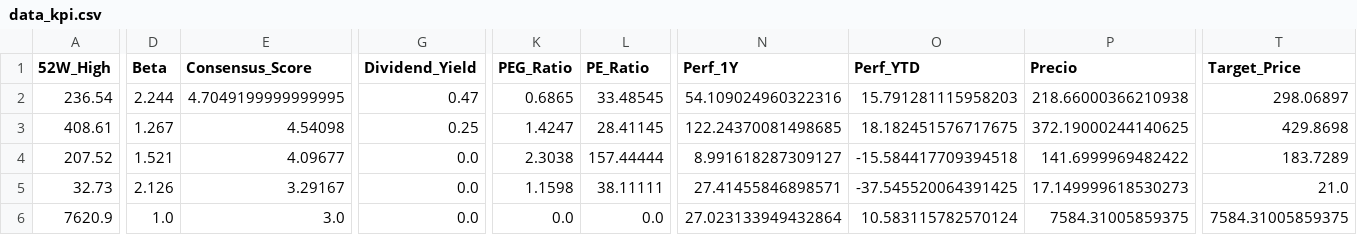
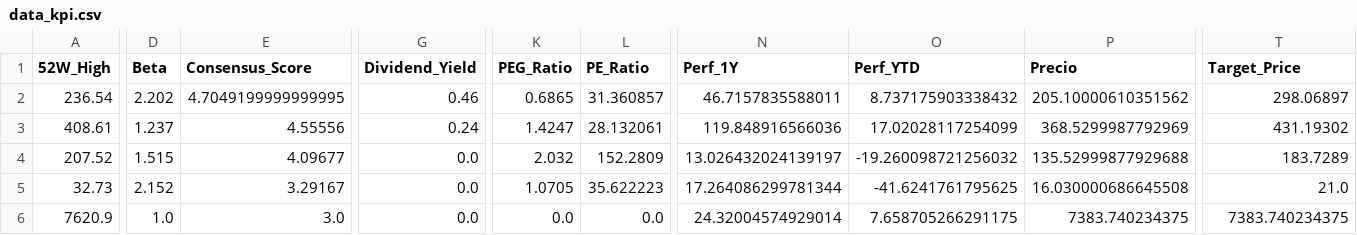
Before and after one commit to nicolasbobadillat/Indicadores, a CSV file: data_kpi.csv, drawn as a sheet; only a part is shown, gaps mark what is left out; the diff covers the shown part only; the diff names each change by its address in the sheet, - before the commit and + after, or states it on an @@ line.

```diff
--- a/data_kpi.csv
+++ b/data_kpi.csv
-D2 (Beta): 2.244
+D2 (Beta): 2.202
-G2 (Dividend_Yield): 0.47
+G2 (Dividend_Yield): 0.46
-L2 (PE_Ratio): 33.48545
+L2 (PE_Ratio): 31.360857
-N2 (Perf_1Y): 54.109024960322316
+N2 (Perf_1Y): 46.7157835588011
-O2 (Perf_YTD): 15.791281115958203
+O2 (Perf_YTD): 8.737175903338432
-P2 (Precio): 218.66000366210938
+P2 (Precio): 205.10000610351562
-D3 (Beta): 1.267
+D3 (Beta): 1.237
-E3 (Consensus_Score): 4.54098
+E3 (Consensus_Score): 4.55556
-G3 (Dividend_Yield): 0.25
+G3 (Dividend_Yield): 0.24
-L3 (PE_Ratio): 28.41145
+L3 (PE_Ratio): 28.132061
-N3 (Perf_1Y): 122.24370081498685
+N3 (Perf_1Y): 119.848916566036
-O3 (Perf_YTD): 18.182451576717675
+O3 (Perf_YTD): 17.02028117254099
-P3 (Precio): 372.19000244140625
+P3 (Precio): 368.5299987792969
-T3 (Target_Price): 429.8698
+T3 (Target_Price): 431.19302
-D4 (Beta): 1.521
+D4 (Beta): 1.515
-K4 (PEG_Ratio): 2.3038
+K4 (PEG_Ratio): 2.032
-L4 (PE_Ratio): 157.44444
+L4 (PE_Ratio): 152.2809
-N4 (Perf_1Y): 8.991618287309127
+N4 (Perf_1Y): 13.026432024139197
-O4 (Perf_YTD): -15.584417709394518
+O4 (Perf_YTD): -19.260098721256032
-P4 (Precio): 141.6999969482422
+P4 (Precio): 135.52999877929688
-D5 (Beta): 2.126
+D5 (Beta): 2.152
-K5 (PEG_Ratio): 1.1598
+K5 (PEG_Ratio): 1.0705
-L5 (PE_Ratio): 38.11111
+L5 (PE_Ratio): 35.622223
-N5 (Perf_1Y): 27.41455846898571
+N5 (Perf_1Y): 17.264086299781344
-O5 (Perf_YTD): -37.545520064391425
+O5 (Perf_YTD): -41.6241761795625
-P5 (Precio): 17.149999618530273
+P5 (Precio): 16.030000686645508
-N6 (Perf_1Y): 27.023133949432864
+N6 (Perf_1Y): 24.32004574929014
-O6 (Perf_YTD): 10.583115782570124
+O6 (Perf_YTD): 7.658705266291175
-P6 (Precio): 7584.31005859375
+P6 (Precio): 7383.740234375
-T6 (Target_Price): 7584.31005859375
+T6 (Target_Price): 7383.740234375
```
Also changed, not shown: 144 edited cells elsewhere in this file, data_history.csv, data_macro.csv.
